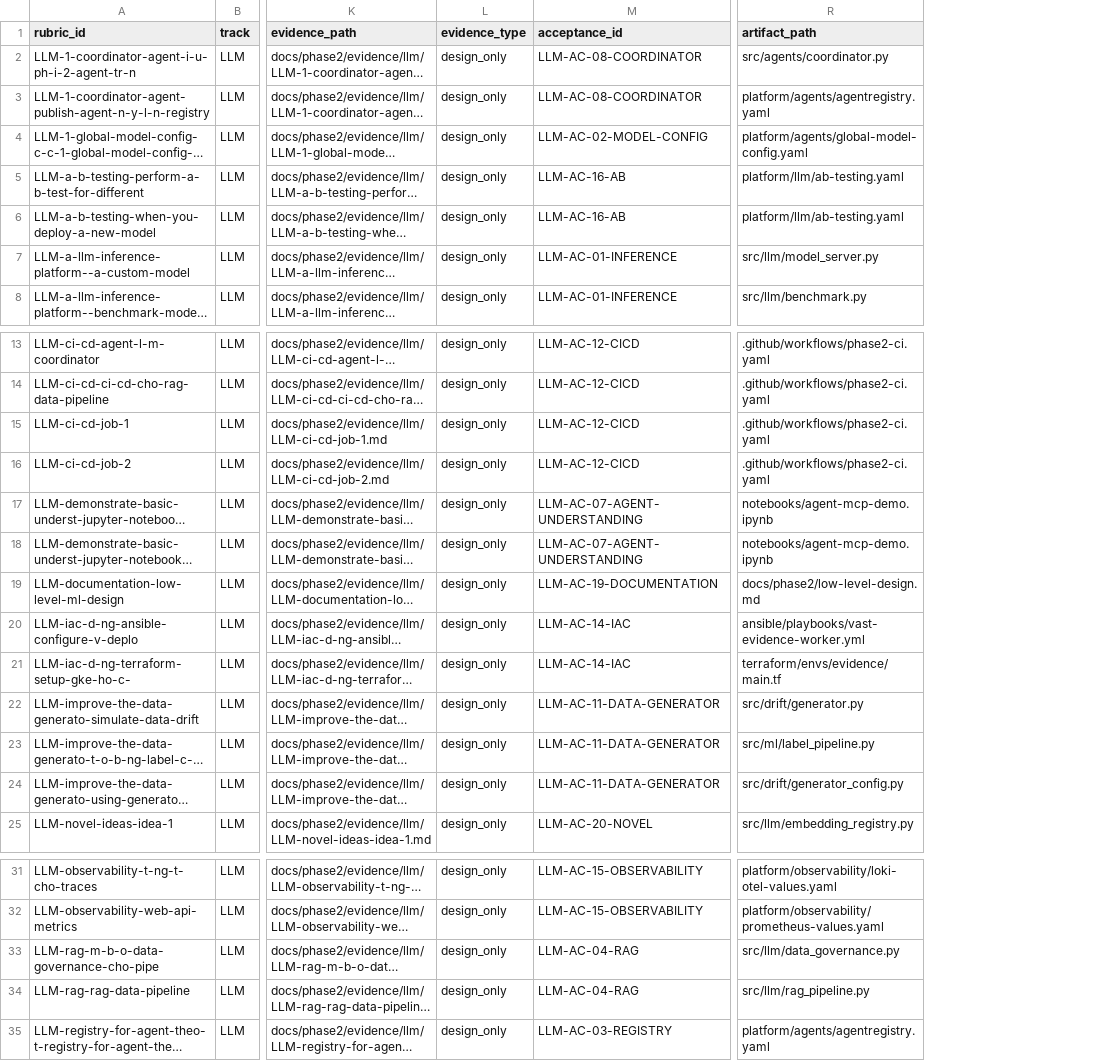
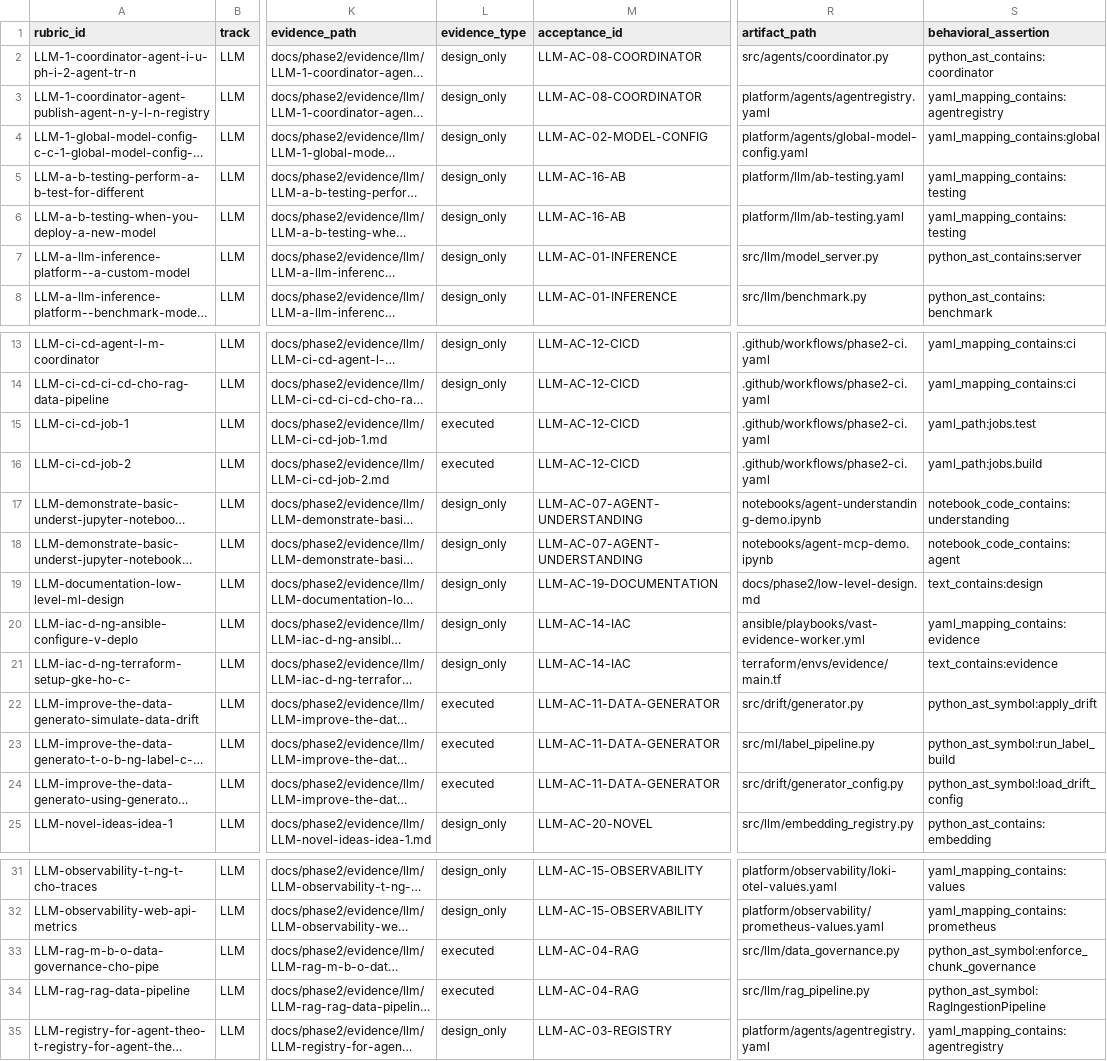
Before and after one commit to emanhthangngot/Financial-Distress-Data, a CSV file: docs/phase2/rubric-matrix.csv, drawn as a sheet; only a part is shown, gaps mark what is left out; long unchanged cells end in …; the diff names each change by its address in the sheet, - before the commit and + after, or states it on an @@ line.

Commit message:
fix(phase2): close phase-1 evidence contract defects
- evidence_type flip loop, ancestor-SHA rule, --accept-design-only,
  secret denylist, and non-placeholder behavioral assertions in
  audit_phase2_evidence.py / _phase2_rubric_items.py /
  generate_phase2_requirement_tests.py
- add requirements-phase2.txt, wire into phase2-ci.yaml
- replace eval on the workflow_call test_selector input with a
  NUL-delimited argv build
- correct redaction_status wording on the two evidence files that
  cited artifacts living in the private GitOps repo

```diff
--- a/docs/phase2/rubric-matrix.csv
+++ b/docs/phase2/rubric-matrix.csv
+column S (behavioral_assertion), rows 2-8: python_ast_contains:coordinator | yaml_mapping_contains:agentregistry | yaml_mapping_contains:global | yaml_mapping_contains:testing | yaml_mapping_contains:testing | python_ast_contains:server | python_ast_contains:benchmark; rows 13-25: yaml_mapping_contains:ci | yaml_mapping_contains:ci | yaml_path:jobs.test | yaml_path:jobs.build | notebook_code_contains:understanding | notebook_code_contains:agent | text_contains:design | yaml_mapping_contains:evidence | text_contains:evidence | python_ast_symbol:apply_drift | python_ast_symbol:run_label_build | python_ast_symbol:load_drift_config | python_ast_contains:embedding; rows 31-35: yaml_mapping_contains:values | yaml_mapping_contains:prometheus | python_ast_symbol:enforce_chunk_governance | python_ast_symbol:RagIngestionPipeline | yaml_mapping_contains:agentregistry
-L15:L16 (evidence_type): design_only
+L15:L16 (evidence_type): executed
-R17 (artifact_path): notebooks/agent-mcp-demo.ipynb
+R17 (artifact_path): notebooks/agent-understanding-demo.ipynb
-L22:L24 (evidence_type): design_only
+L22:L24 (evidence_type): executed
-L33:L34 (evidence_type): design_only
+L33:L34 (evidence_type): executed
```
Also changed, not shown: 33 other files.
